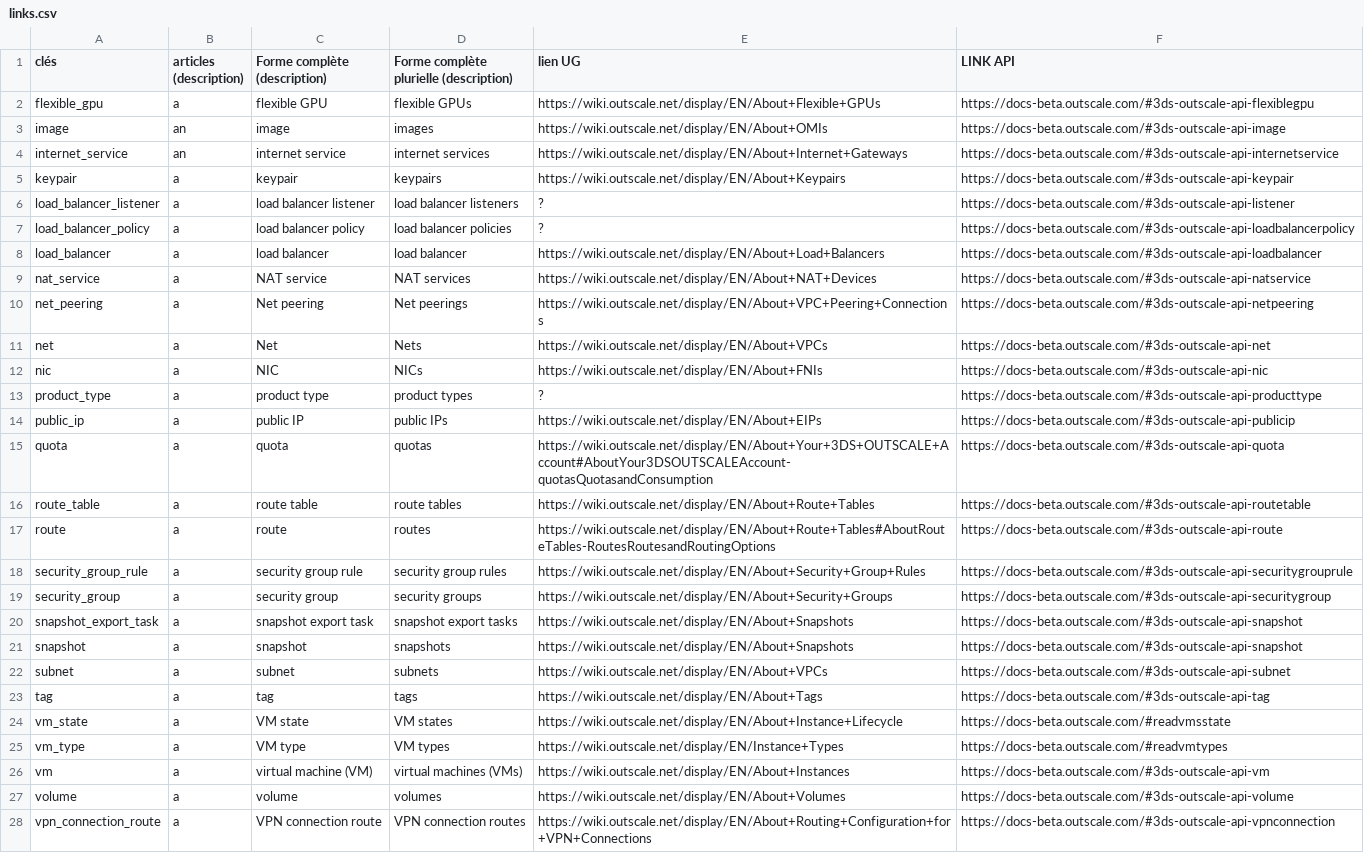
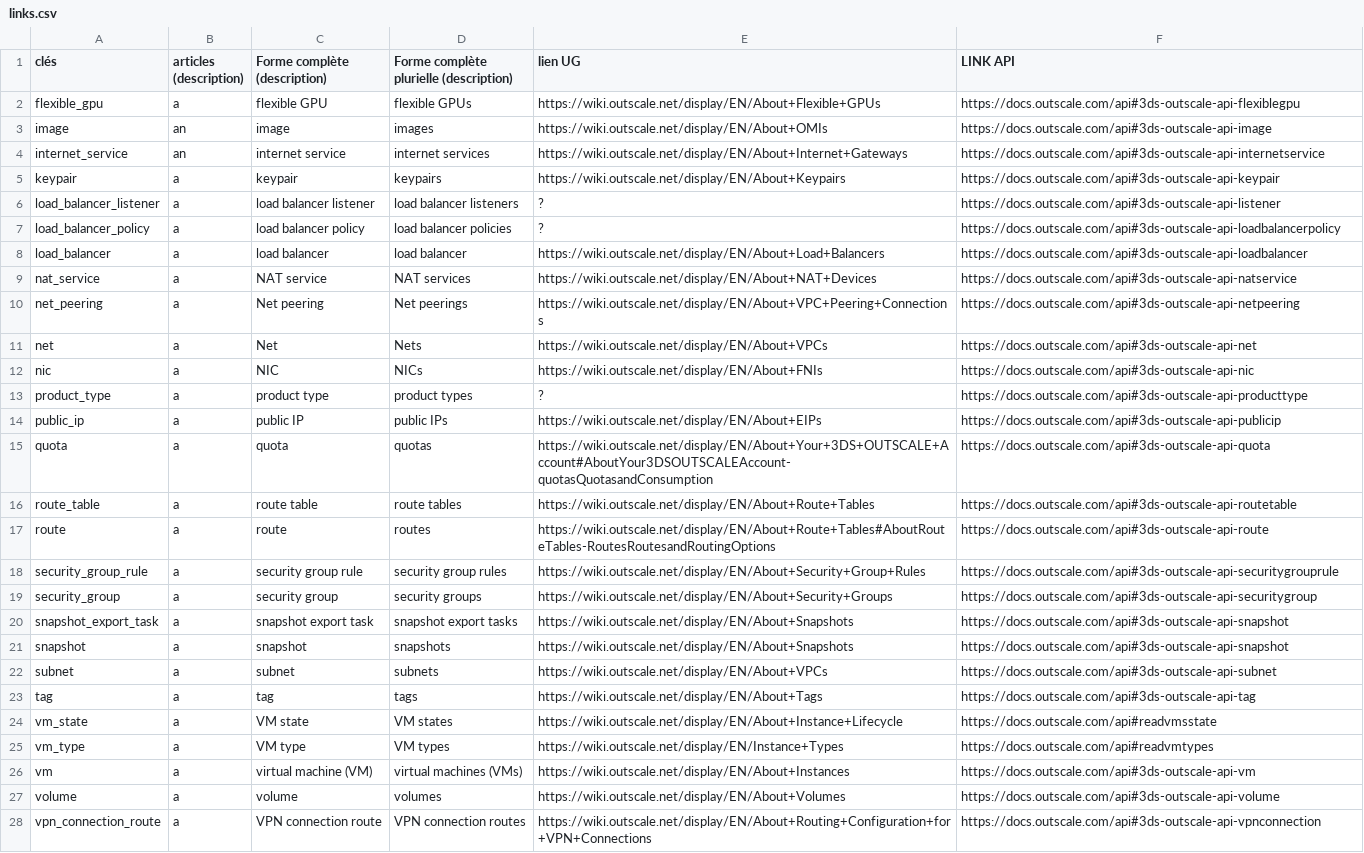
Before and after one commit to outscale/terraform-provider-outscale-doc-components, a CSV file: links.csv, drawn as a sheet; only a part is shown; the diff covers the shown part only; the diff names each change by its address in the sheet, - before the commit and + after, or states it on an @@ line.

Commit message:
Update official API doc links

```diff
--- a/links.csv
+++ b/links.csv
-F2 (LINK API): https://docs-beta.outscale.com/#3ds-outscale-api-flexiblegpu
+F2 (LINK API): https://docs.outscale.com/api#3ds-outscale-api-flexiblegpu
-F3 (LINK API): https://docs-beta.outscale.com/#3ds-outscale-api-image
+F3 (LINK API): https://docs.outscale.com/api#3ds-outscale-api-image
-F4 (LINK API): https://docs-beta.outscale.com/#3ds-outscale-api-internetservice
+F4 (LINK API): https://docs.outscale.com/api#3ds-outscale-api-internetservice
-F5 (LINK API): https://docs-beta.outscale.com/#3ds-outscale-api-keypair
+F5 (LINK API): https://docs.outscale.com/api#3ds-outscale-api-keypair
-F6 (LINK API): https://docs-beta.outscale.com/#3ds-outscale-api-listener
+F6 (LINK API): https://docs.outscale.com/api#3ds-outscale-api-listener
-F7 (LINK API): https://docs-beta.outscale.com/#3ds-outscale-api-loadbalancerpolicy
+F7 (LINK API): https://docs.outscale.com/api#3ds-outscale-api-loadbalancerpolicy
-F8 (LINK API): https://docs-beta.outscale.com/#3ds-outscale-api-loadbalancer
+F8 (LINK API): https://docs.outscale.com/api#3ds-outscale-api-loadbalancer
-F9 (LINK API): https://docs-beta.outscale.com/#3ds-outscale-api-natservice
+F9 (LINK API): https://docs.outscale.com/api#3ds-outscale-api-natservice
-F10 (LINK API): https://docs-beta.outscale.com/#3ds-outscale-api-netpeering
+F10 (LINK API): https://docs.outscale.com/api#3ds-outscale-api-netpeering
-F11 (LINK API): https://docs-beta.outscale.com/#3ds-outscale-api-net
+F11 (LINK API): https://docs.outscale.com/api#3ds-outscale-api-net
-F12 (LINK API): https://docs-beta.outscale.com/#3ds-outscale-api-nic
+F12 (LINK API): https://docs.outscale.com/api#3ds-outscale-api-nic
-F13 (LINK API): https://docs-beta.outscale.com/#3ds-outscale-api-producttype
+F13 (LINK API): https://docs.outscale.com/api#3ds-outscale-api-producttype
-F14 (LINK API): https://docs-beta.outscale.com/#3ds-outscale-api-publicip
+F14 (LINK API): https://docs.outscale.com/api#3ds-outscale-api-publicip
-F15 (LINK API): https://docs-beta.outscale.com/#3ds-outscale-api-quota
+F15 (LINK API): https://docs.outscale.com/api#3ds-outscale-api-quota
-F16 (LINK API): https://docs-beta.outscale.com/#3ds-outscale-api-routetable
+F16 (LINK API): https://docs.outscale.com/api#3ds-outscale-api-routetable
-F17 (LINK API): https://docs-beta.outscale.com/#3ds-outscale-api-route
+F17 (LINK API): https://docs.outscale.com/api#3ds-outscale-api-route
-F18 (LINK API): https://docs-beta.outscale.com/#3ds-outscale-api-securitygrouprule
+F18 (LINK API): https://docs.outscale.com/api#3ds-outscale-api-securitygrouprule
-F19 (LINK API): https://docs-beta.outscale.com/#3ds-outscale-api-securitygroup
+F19 (LINK API): https://docs.outscale.com/api#3ds-outscale-api-securitygroup
-F20:F21 (LINK API): https://docs-beta.outscale.com/#3ds-outscale-api-snapshot
+F20:F21 (LINK API): https://docs.outscale.com/api#3ds-outscale-api-snapshot
-F22 (LINK API): https://docs-beta.outscale.com/#3ds-outscale-api-subnet
+F22 (LINK API): https://docs.outscale.com/api#3ds-outscale-api-subnet
-F23 (LINK API): https://docs-beta.outscale.com/#3ds-outscale-api-tag
+F23 (LINK API): https://docs.outscale.com/api#3ds-outscale-api-tag
-F24 (LINK API): https://docs-beta.outscale.com/#readvmsstate
+F24 (LINK API): https://docs.outscale.com/api#readvmsstate
-F25 (LINK API): https://docs-beta.outscale.com/#readvmtypes
+F25 (LINK API): https://docs.outscale.com/api#readvmtypes
-F26 (LINK API): https://docs-beta.outscale.com/#3ds-outscale-api-vm
+F26 (LINK API): https://docs.outscale.com/api#3ds-outscale-api-vm
-F27 (LINK API): https://docs-beta.outscale.com/#3ds-outscale-api-volume
+F27 (LINK API): https://docs.outscale.com/api#3ds-outscale-api-volume
-F28 (LINK API): https://docs-beta.outscale.com/#3ds-outscale-api-vpnconnection
+F28 (LINK API): https://docs.outscale.com/api#3ds-outscale-api-vpnconnection
```
Also changed, not shown: 1 edited cell elsewhere in this file.
